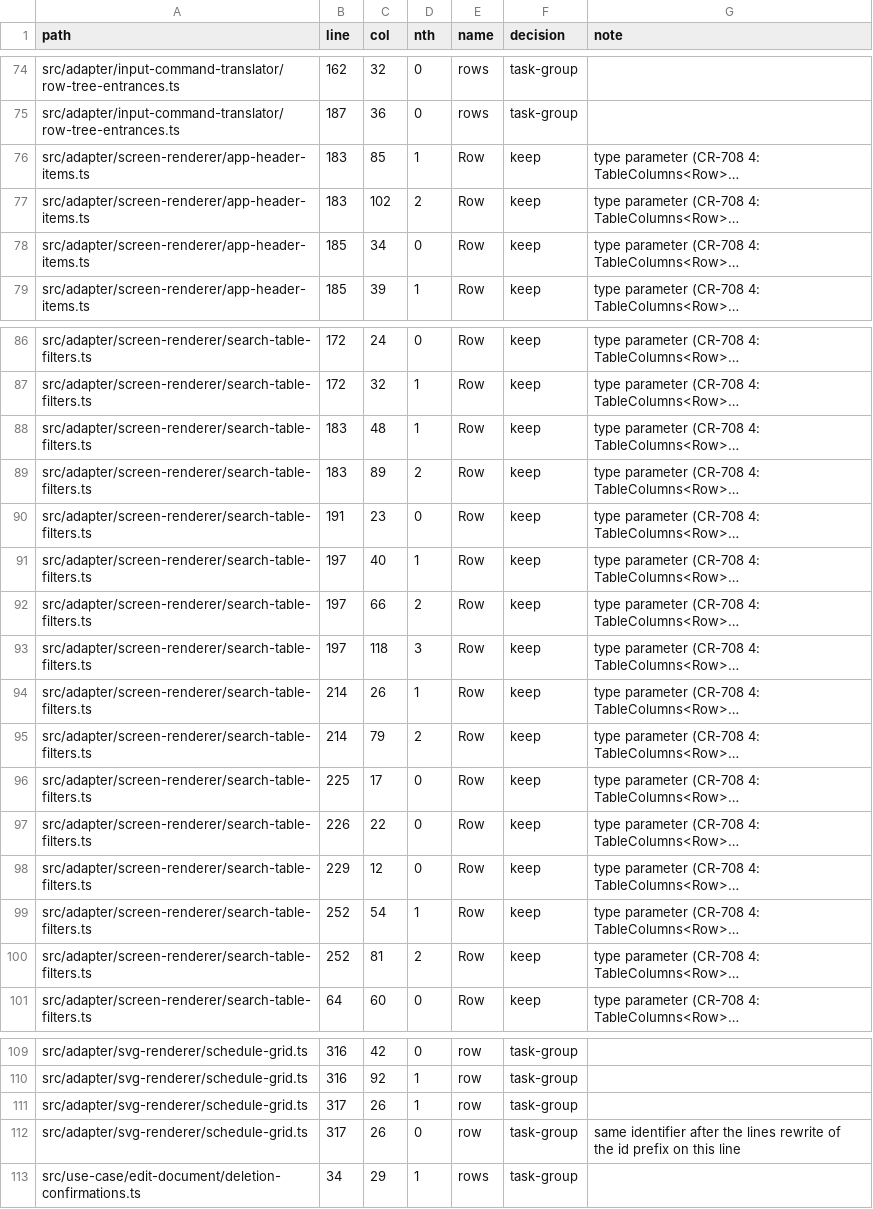
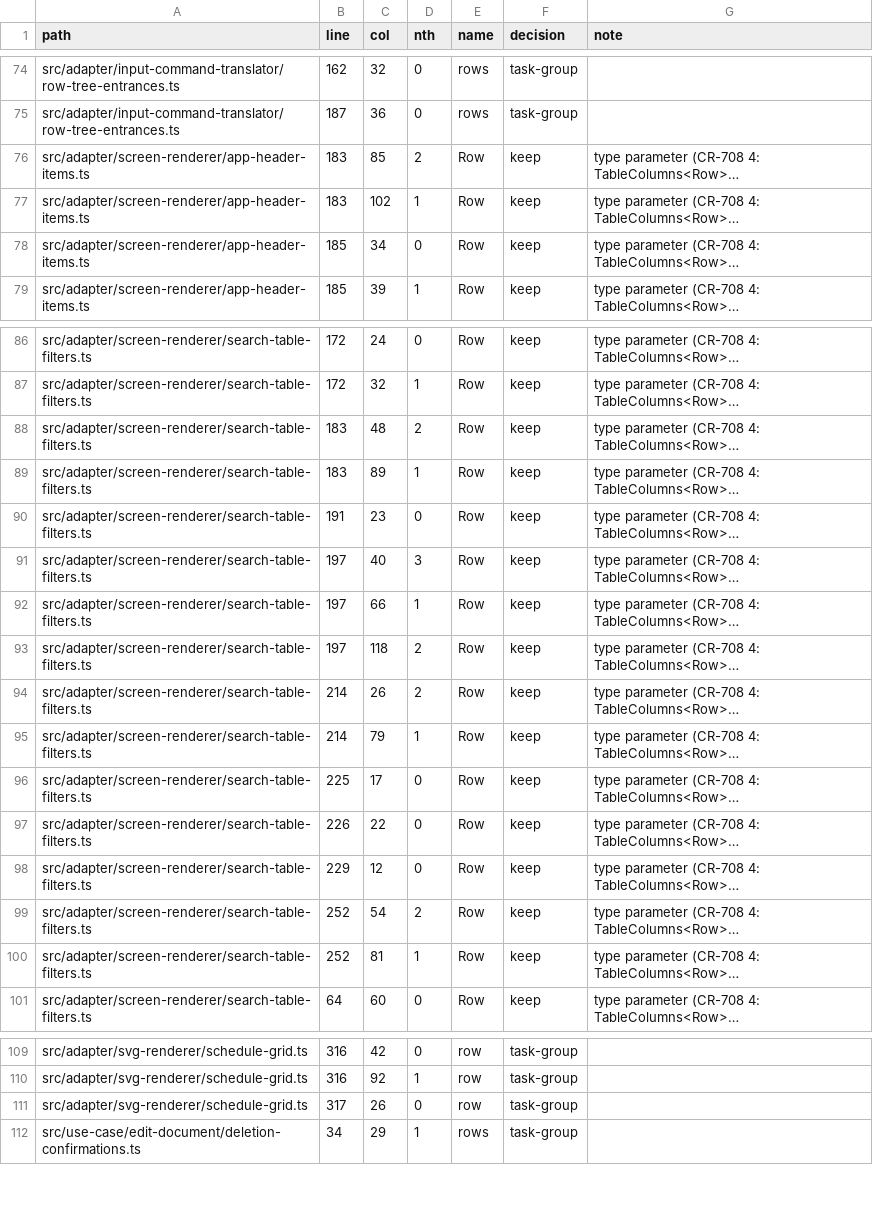
Before and after one commit to GoodRelax/gr-scheduler, a TSV file: docs/review/rename-decisions/S2-UA-types.tsv, drawn as a sheet; only a part is shown, gaps mark what is left out; long unchanged cells end in …; removed rows and columns are numbered as before the commit, all else as after; the diff names each change by its address in the sheet, - before the commit and + after, or states it on an @@ line.

```diff
--- a/docs/review/rename-decisions/S2-UA-types.tsv
+++ b/docs/review/rename-decisions/S2-UA-types.tsv
-D76 (nth): 1
+D76 (nth): 2
-D77 (nth): 2
+D77 (nth): 1
-D88 (nth): 1
+D88 (nth): 2
-D89 (nth): 2
+D89 (nth): 1
-D91 (nth): 1
+D91 (nth): 3
-D92 (nth): 2
+D92 (nth): 1
-D93 (nth): 3
+D93 (nth): 2
-D94 (nth): 1
+D94 (nth): 2
-D95 (nth): 2
+D95 (nth): 1
-D99 (nth): 1
+D99 (nth): 2
-D100 (nth): 2
+D100 (nth): 1
-row 111: src/adapter/svg-renderer/schedule-grid.ts | 317 | 26 | 1 | row | task-group
-G111 (note): same identifier after the lines rewrite of the id prefix on this line
+G111 (note): (empty)
```
Also changed, not shown: docs/review/rename-decisions/S2-FW-types.tsv, docs/review/rename-decisions/S3-UNIT-1-lines.tsv, 6 other files.
